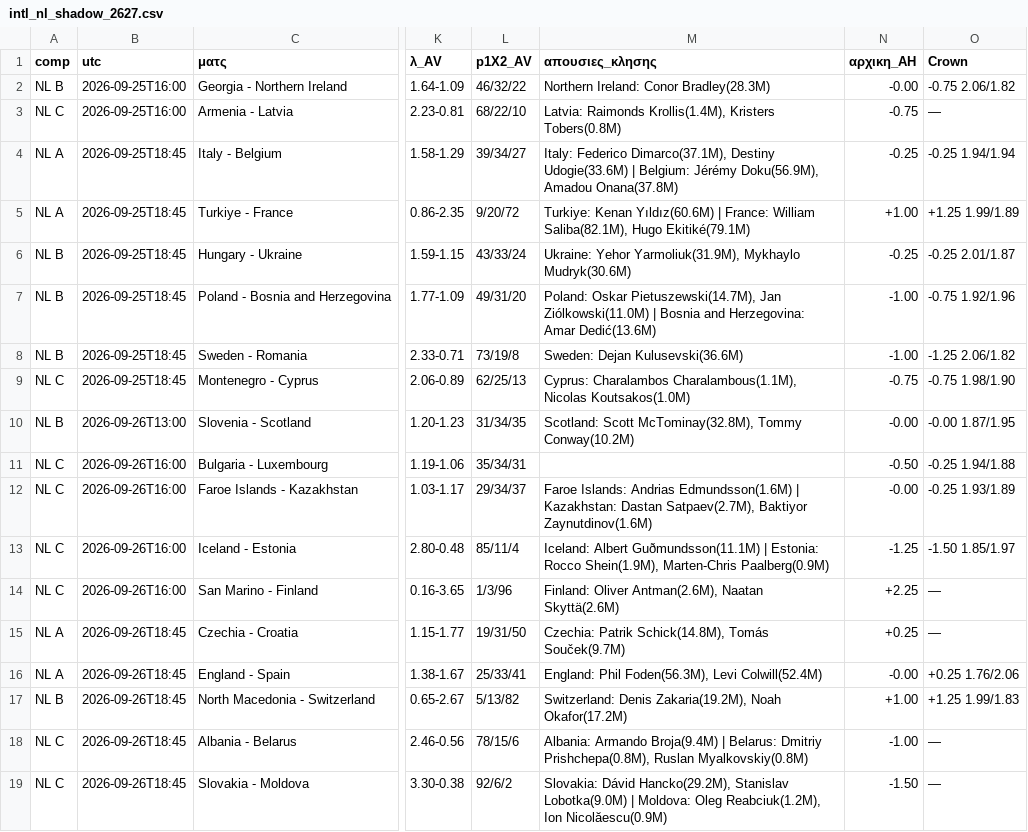
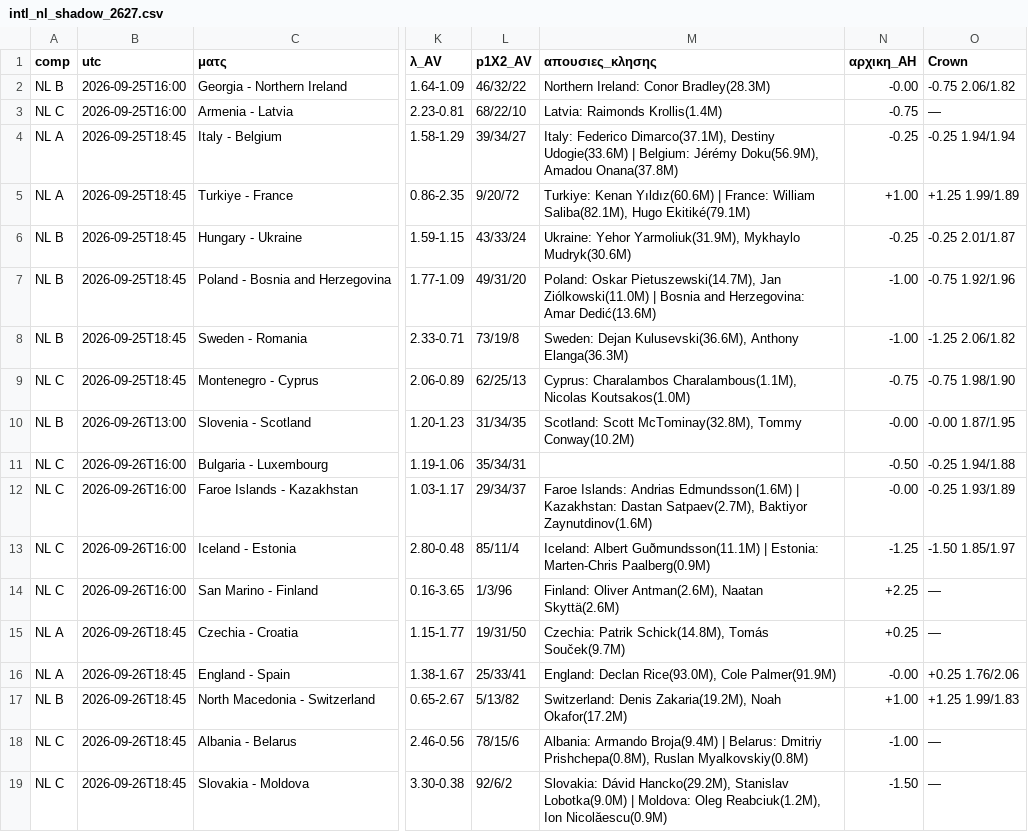
Before and after one commit to stelios1891-afk/xg-dashboard, a CSV file: intl_nl_shadow_2627.csv, drawn as a sheet; only a part is shown, gaps mark what is left out; the diff covers the shown part only; the diff names each change by its address in the sheet, - before the commit and + after, or states it on an @@ line.

```diff
--- a/intl_nl_shadow_2627.csv
+++ b/intl_nl_shadow_2627.csv
-M3 (απουσιες_κλησης): Latvia: Raimonds Krollis(1.4M), Kristers Tobers(0.8M)
+M3 (απουσιες_κλησης): Latvia: Raimonds Krollis(1.4M)
-M8 (απουσιες_κλησης): Sweden: Dejan Kulusevski(36.6M)
+M8 (απουσιες_κλησης): Sweden: Dejan Kulusevski(36.6M), Anthony Elanga(36.3M)
-M13 (απουσιες_κλησης): …| Estonia: Rocco Shein(1.9M), Marten-Chris Paalberg(0.9M)
+M13 (απουσιες_κλησης): …| Estonia: Marten-Chris Paalberg(0.9M)
-M16 (απουσιες_κλησης): England: Phil Foden(56.3M), Levi Colwill(52.4M)
+M16 (απουσιες_κλησης): England: Declan Rice(93.0M), Cole Palmer(91.9M)
```
Also changed, not shown: 19 edited cells elsewhere in this file, 11 other files.
